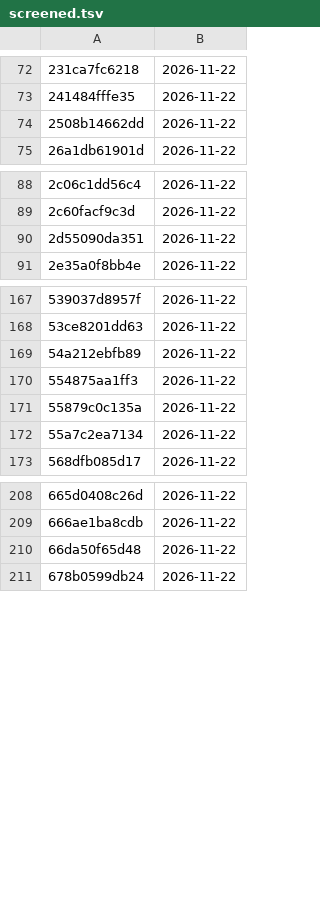
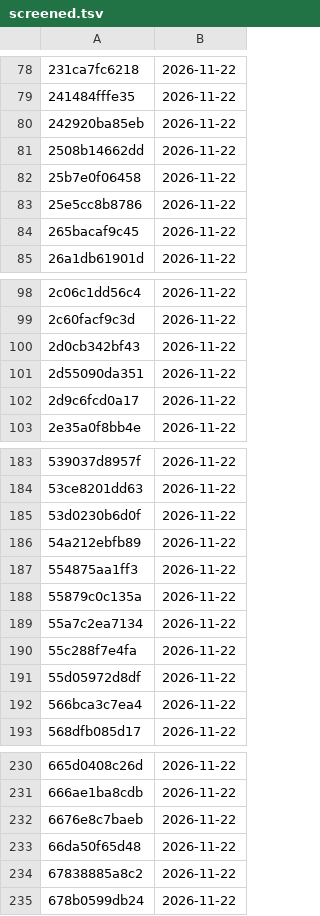
Before and after one commit to marveloushaotian/trawl, a TSV file: data/screened.tsv, drawn as a sheet; only a part is shown, gaps mark what is left out; the diff covers the shown part only; the diff names each change by its address in the sheet, - before the commit and + after, or states it on an @@ line.

```diff
--- a/data/screened.tsv
+++ b/data/screened.tsv
+row 80: 242920ba85eb | 2026-11-22
+row 82: 25b7e0f06458 | 2026-11-22
+row 83: 25e5cc8b8786 | 2026-11-22
+row 84: 265bacaf9c45 | 2026-11-22
+row 100: 2d0cb342bf43 | 2026-11-22
+row 102: 2d9c6fcd0a17 | 2026-11-22
+row 185: 53d0230b6d0f | 2026-11-22
+row 190: 55c288f7e4fa | 2026-11-22
+row 191: 55d05972d8df | 2026-11-22
+row 192: 566bca3c7ea4 | 2026-11-22
+row 232: 6676e8c7baeb | 2026-11-22
+row 234: 67838885a8c2 | 2026-11-22
```
Also changed, not shown: 41 added rows elsewhere in this file, 4 other files.
